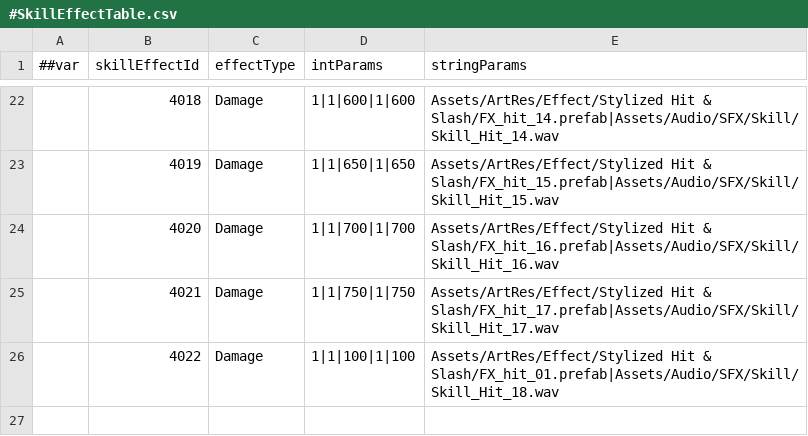
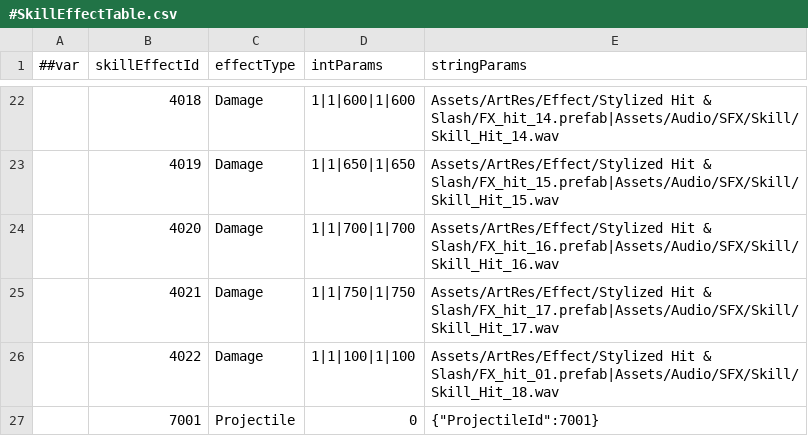
Before and after one commit to CeeLav/Astrum, a CSV file: AstrumConfig/Tables/Datas/Skill/#SkillEffectTable.csv, drawn as a sheet; only a part is shown, gaps mark what is left out; the diff names each change by its address in the sheet, - before the commit and + after, or states it on an @@ line.

```diff
--- a/AstrumConfig/Tables/Datas/Skill/#SkillEffectTable.csv
+++ b/AstrumConfig/Tables/Datas/Skill/#SkillEffectTable.csv
+row 27:  | 7001 | Projectile | 0 | {"ProjectileId":7001}
```
Also changed, not shown: AstrumConfig/Tables/Datas/Skill/#SkillActionTable.csv, AstrumConfig/Tables/Datas/Skill/#SkillTable.csv, 24 other files.
